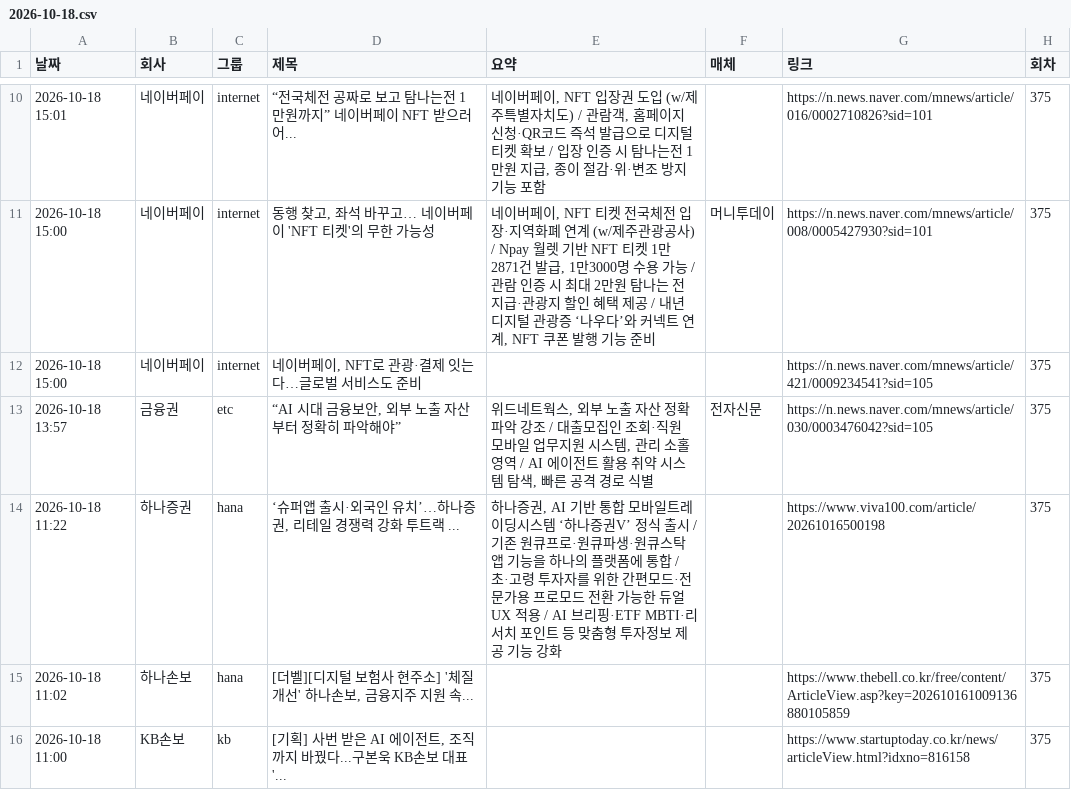
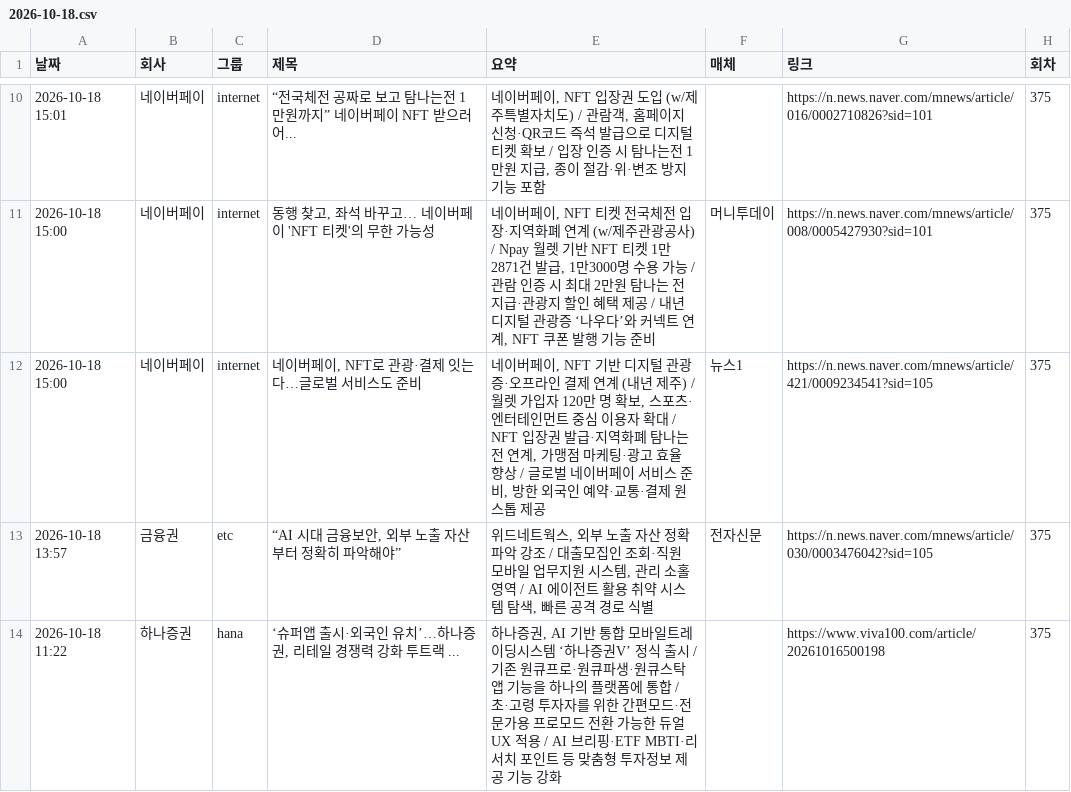
Before and after one commit to yeo6119-commits/financial-news, a CSV file: archive/2026-10-18.csv, drawn as a sheet; only a part is shown, gaps mark what is left out; the shorter side is filled out with more unchanged rows.

```diff
--- a/archive/2026-10-18.csv
+++ b/archive/2026-10-18.csv
@@ -11,3 +11,3 @@
 2026-10-18 15:00,네이버페이,internet,"동행 찾고, 좌석 바꾸고… 네이버페이 'NFT 티켓'의 무한 가능성","네이버페이, NFT 티켓 전국체전 입장·지역화폐 연계 (w/제주관광공사) / Npay 월렛 기반 NFT 티켓 1만2871건 발급, 1만3000명 수용 가능 / 관람 인증 시 최대 2만원 탐나는 전 지급·관광지 할인 혜택 제공 / 내년 디지털 관광증 ‘나우다’와 커넥트 연계, NFT 쿠폰 발행 기능 준비",머니투데이,https://n.news.naver.com/mnews/article/008/0005427930?sid=101,375
-2026-10-18 15:00,네이버페이,internet,"네이버페이, NFT로 관광·결제 잇는다…글로벌 서비스도 준비",,,https://n.news.naver.com/mnews/article/421/0009234541?sid=105,375
+2026-10-18 15:00,네이버페이,internet,"네이버페이, NFT로 관광·결제 잇는다…글로벌 서비스도 준비","네이버페이, NFT 기반 디지털 관광증·오프라인 결제 연계 (내년 제주) / 월렛 가입자 120만 명 확보, 스포츠·엔터테인먼트 중심 이용자 확대 / NFT 입장권 발급·지역화폐 탐나는전 연계, 가맹점 마케팅·광고 효율 향상 / 글로벌 네이버페이 서비스 준비, 방한 외국인 예약·교통·결제 원스톱 제공",뉴스1,https://n.news.naver.com/mnews/article/421/0009234541?sid=105,375
 2026-10-18 13:57,금융권,etc,"“AI 시대 금융보안, 외부 노출 자산부터 정확히 파악해야”","위드네트웍스, 외부 노출 자산 정확 파악 강조 / 대출모집인 조회·직원 모바일 업무지원 시스템, 관리 소홀 영역 / AI 에이전트 활용 취약 시스템 탐색, 빠른 공격 경로 식별",전자신문,https://n.news.naver.com/mnews/article/030/0003476042?sid=105,375
```
Also changed, not shown: archive/2026-10-14.csv, archive/2026-10-20.csv, 7 other files.
